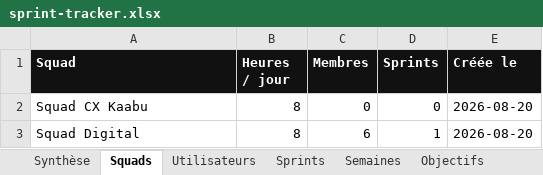
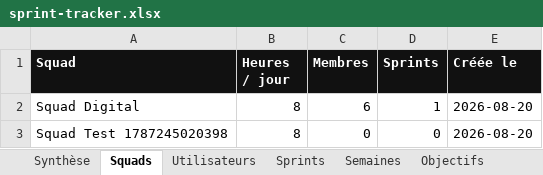
Before and after one commit to efoka24-ops/sprint-tracker, an Excel workbook: bd/sprint-tracker.xlsx, sheet Squads, drawn as a sheet; values as stored, in another font and other column widths than the file's, no borders; removed rows and columns are numbered as before the commit, all else as after; the diff names each change by its address in the sheet, - before the commit and + after, or states it on an @@ line.

```diff
--- a/bd/sprint-tracker.xlsx (sheet Squads)
+++ b/bd/sprint-tracker.xlsx (sheet Squads)
-row 2: Squad CX Kaabu | 8 | 0 | 0 | 2026-08-20
+row 3: Squad Test 1787245020398 | 8 | 0 | 0 | 2026-08-20
```
Also changed, not shown: sheet Objectifs, sheet Synthèse, sheet Utilisateurs, 19 other files.
